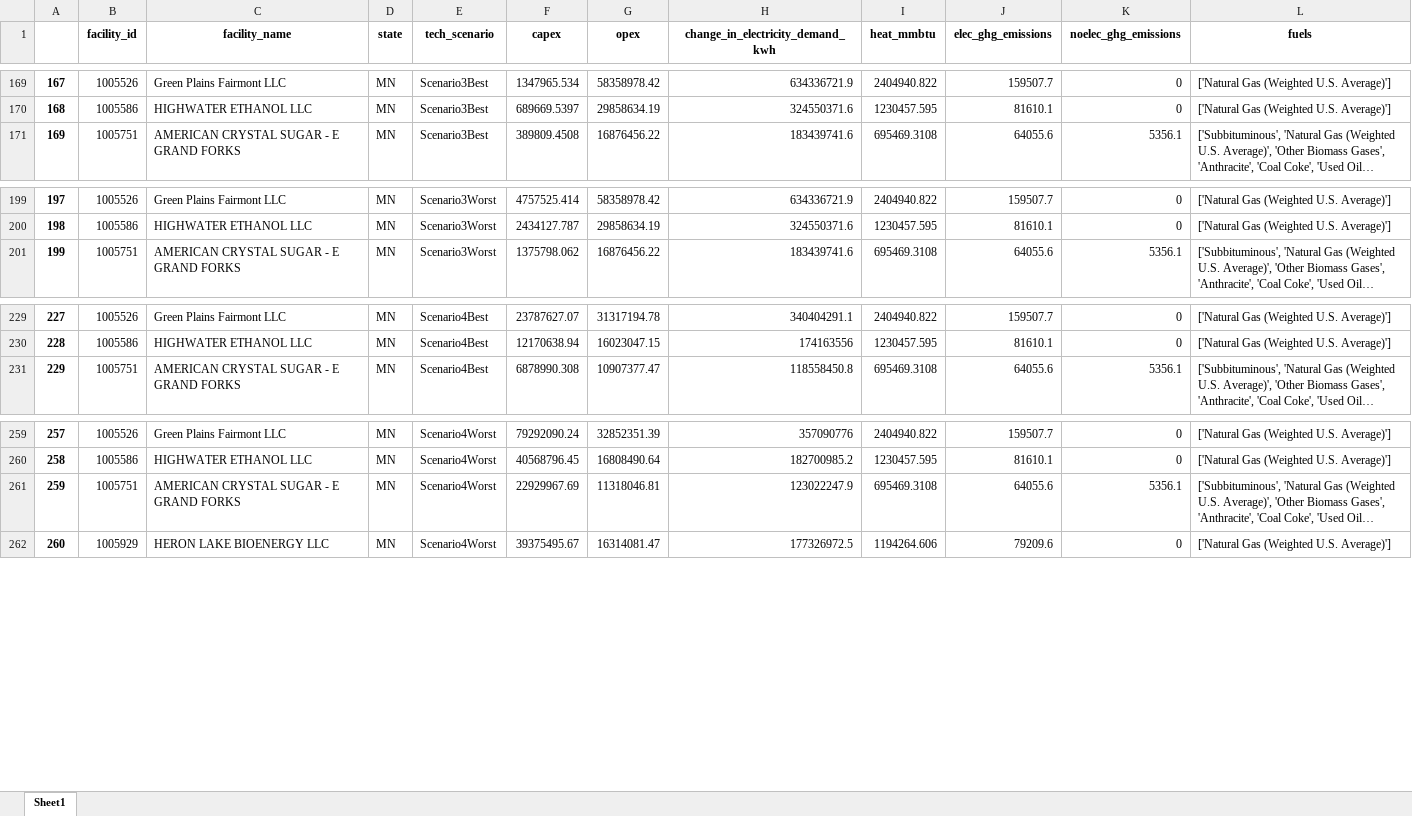
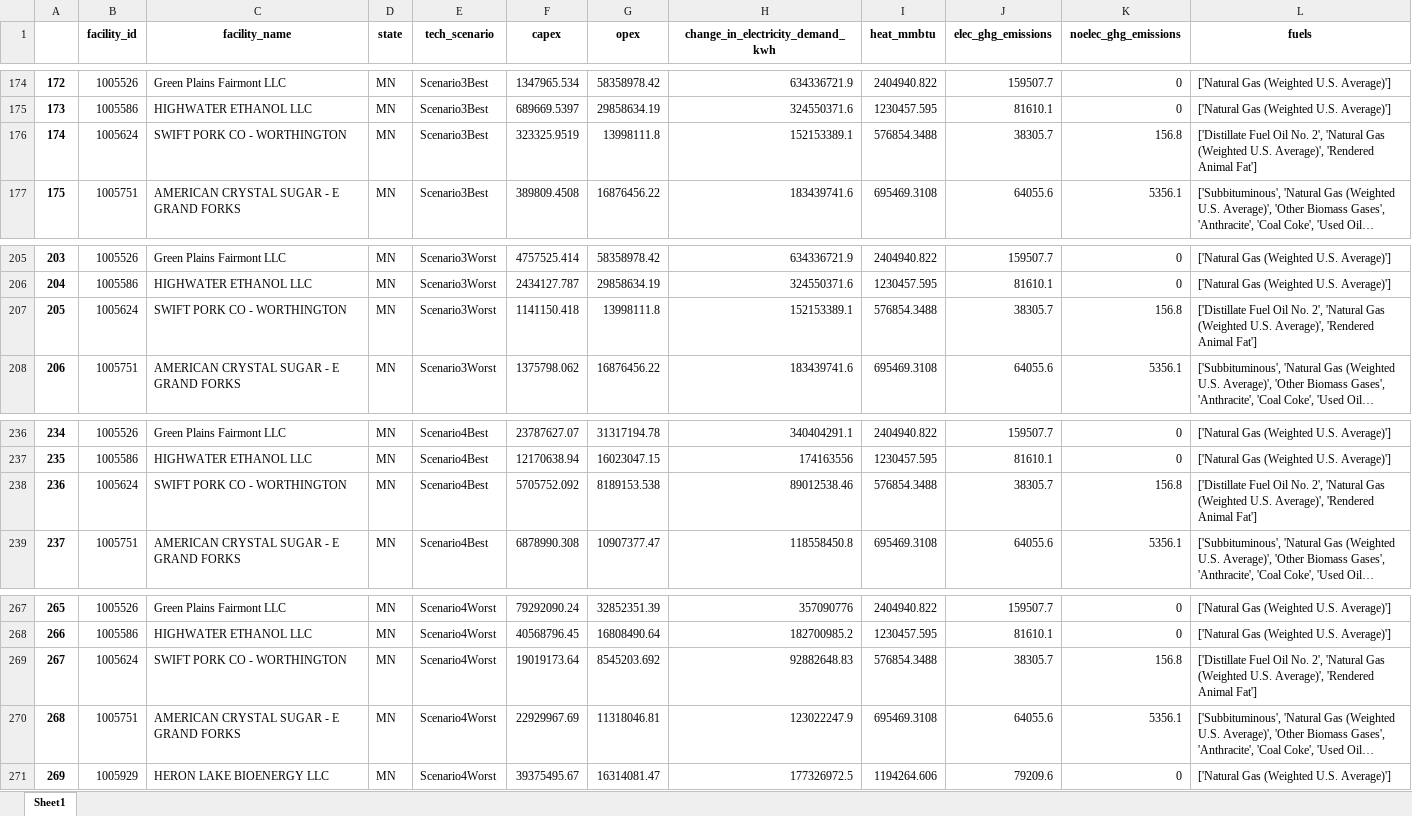
Before and after one commit to ISALGroup/Industrial-decarb, an Excel workbook: LCOH modelling/output/longform_mn.xlsx, sheet Sheet1, drawn as a sheet; only a part is shown, gaps mark what is left out; long unchanged cells end in …; values as stored, in another font and other column widths than the file's, no borders; the diff covers the shown part only; the diff names each change by its address in the sheet, - before the commit and + after, or states it on an @@ line.

```diff
--- a/LCOH modelling/output/longform_mn.xlsx (sheet Sheet1)
+++ b/LCOH modelling/output/longform_mn.xlsx (sheet Sheet1)
@@ column A renumbered from row 22 down @@
+row 176: 174 | 1005624 | SWIFT PORK CO - WORTHINGTON | MN | Scenario3Best | 323325.9519 | 13998111.8 | 152153389.1 | 576854.3488 | 38305.7 | 156.8 | ['Distillate Fuel Oil No. 2', 'Natural Gas (Weighted U.S. Average)', 'Rendered Animal Fat']
+row 207: 205 | 1005624 | SWIFT PORK CO - WORTHINGTON | MN | Scenario3Worst | 1141150.418 | 13998111.8 | 152153389.1 | 576854.3488 | 38305.7 | 156.8 | ['Distillate Fuel Oil No. 2', 'Natural Gas (Weighted U.S. Average)', 'Rendered Animal Fat']
+row 238: 236 | 1005624 | SWIFT PORK CO - WORTHINGTON | MN | Scenario4Best | 5705752.092 | 8189153.538 | 89012538.46 | 576854.3488 | 38305.7 | 156.8 | ['Distillate Fuel Oil No. 2', 'Natural Gas (Weighted U.S. Average)', 'Rendered Animal Fat']
+row 269: 267 | 1005624 | SWIFT PORK CO - WORTHINGTON | MN | Scenario4Worst | 19019173.64 | 8545203.692 | 92882648.83 | 576854.3488 | 38305.7 | 156.8 | ['Distillate Fuel Oil No. 2', 'Natural Gas (Weighted U.S. Average)', 'Rendered Animal Fat']
```
Also changed, not shown: 5 added rows elsewhere in this sheet, LCOH modelling/output/longform_il.xlsx, LCOH modelling/output/longform_mi.xlsx, 9 other files.
